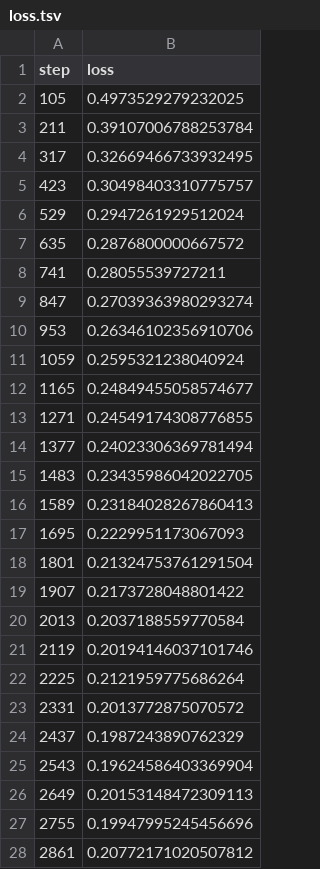
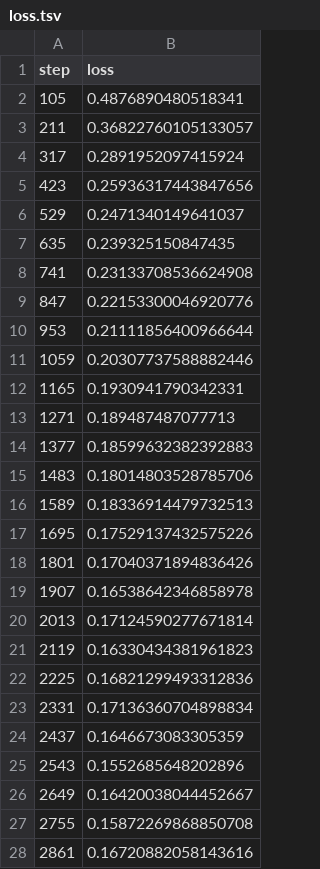
Before and after one commit to ArturMakowski/Sound_event_detection_system, a TSV file: dvclive/plots/metrics/val/synth/loss.tsv, drawn as a sheet; only a part is shown; the diff covers the shown part only.

```diff
--- a/dvclive/plots/metrics/val/synth/loss.tsv
+++ b/dvclive/plots/metrics/val/synth/loss.tsv
@@ -1,28 +1,28 @@
 step	loss
-105	0.4973529279232025
-211	0.39107006788253784
-317	0.32669466733932495
-423	0.30498403310775757
-529	0.2947261929512024
-635	0.2876800000667572
-741	0.28055539727211
-847	0.27039363980293274
-953	0.26346102356910706
-1059	0.2595321238040924
-1165	0.24849455058574677
-1271	0.24549174308776855
-1377	0.24023306369781494
-1483	0.23435986042022705
-1589	0.23184028267860413
-1695	0.2229951173067093
-1801	0.21324753761291504
-1907	0.2173728048801422
-2013	0.2037188559770584
-2119	0.20194146037101746
-2225	0.2121959775686264
-2331	0.2013772875070572
-2437	0.1987243890762329
-2543	0.19624586403369904
-2649	0.20153148472309113
-2755	0.19947995245456696
-2861	0.20772171020507812
+105	0.4876890480518341
+211	0.36822760105133057
+317	0.2891952097415924
+423	0.25936317443847656
+529	0.2471340149641037
+635	0.239325150847435
+741	0.23133708536624908
+847	0.22153300046920776
+953	0.21111856400966644
+1059	0.20307737588882446
+1165	0.1930941790342331
+1271	0.189487487077713
+1377	0.18599632382392883
+1483	0.18014803528785706
+1589	0.18336914479732513
+1695	0.17529137432575226
+1801	0.17040371894836426
+1907	0.16538642346858978
+2013	0.17124590277671814
+2119	0.16330434381961823
+2225	0.16821299493312836
+2331	0.17136360704898834
+2437	0.1646673083305359
+2543	0.1552685648202896
+2649	0.16420038044452667
+2755	0.15872269868850708
+2861	0.16720882058143616
```
Also changed, not shown: 11 added rows and 62 edited cells elsewhere in this file, dvclive/plots/metrics/epoch.tsv, dvclive/plots/metrics/train/loss.tsv, 23 other files.
